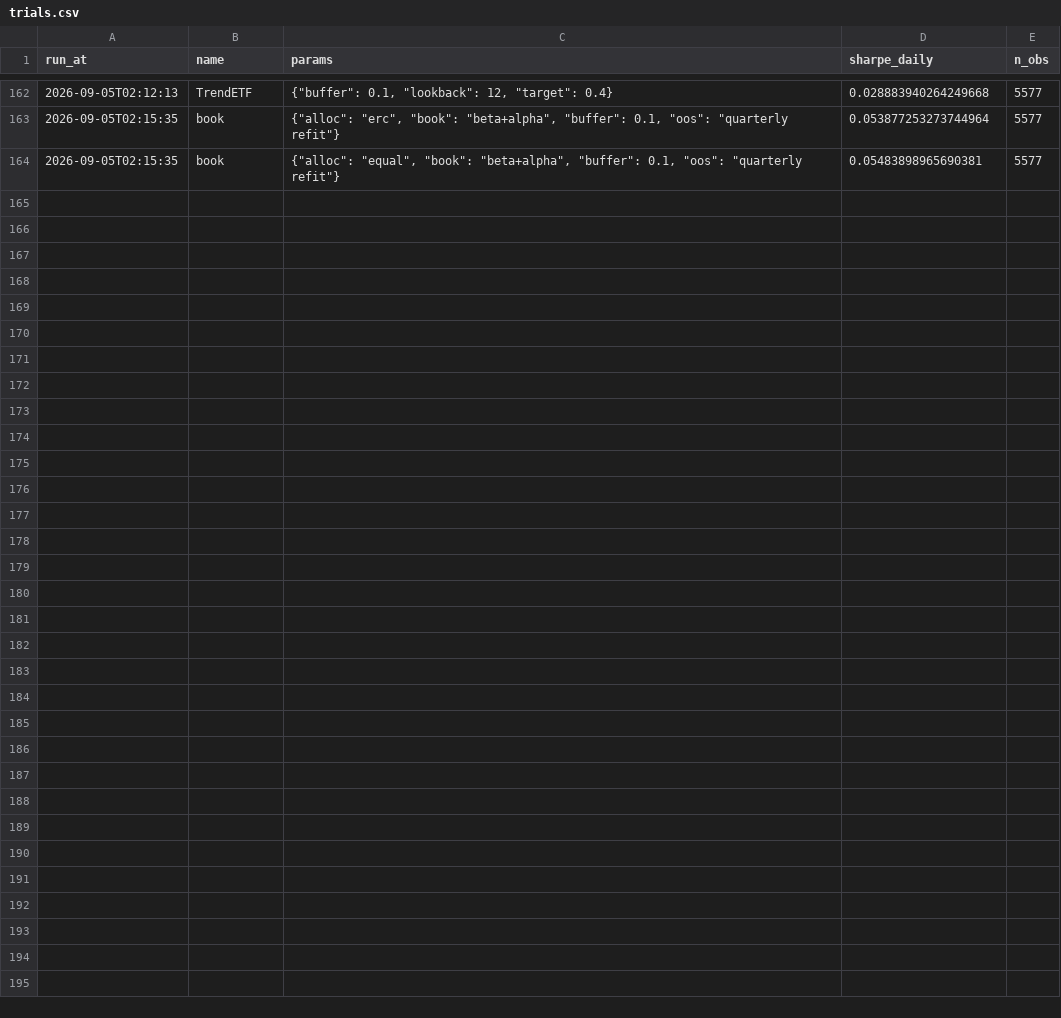
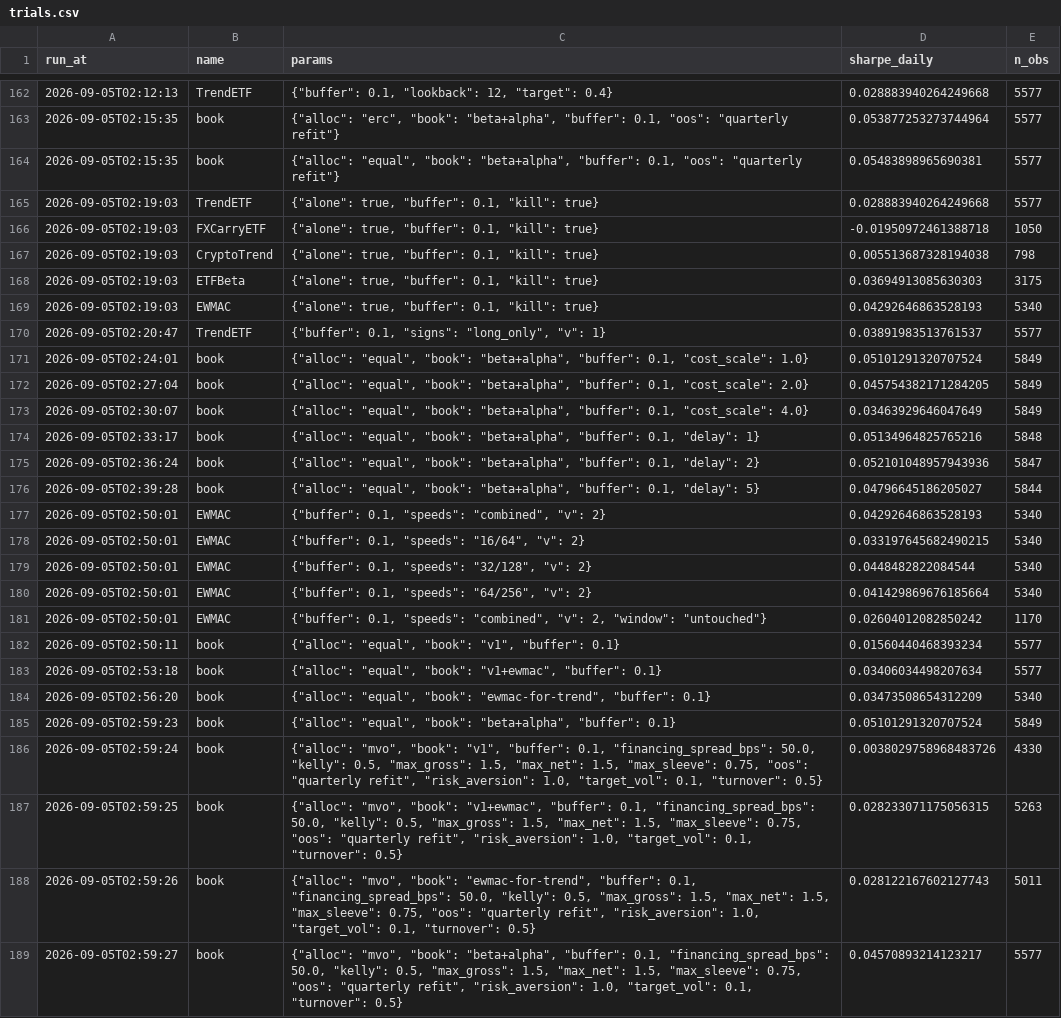
Before and after one commit to kelvinhe724/quant-projects, a CSV file: framework/book/reports/trials.csv, drawn as a sheet; only a part is shown, gaps mark what is left out.

```diff
--- a/framework/book/reports/trials.csv
+++ b/framework/book/reports/trials.csv
@@ -164 +164,26 @@ run_at,name,params,sharpe_daily,n_obs
 2026-09-05T02:15:35,book,"{""alloc"": ""equal"", ""book"": ""beta+alpha"", ""buffer"": 0.1, ""oos"": ""quarterly refit""}",0.05483898965690381,5577
+2026-09-05T02:19:03,TrendETF,"{""alone"": true, ""buffer"": 0.1, ""kill"": true}",0.028883940264249668,5577
+2026-09-05T02:19:03,FXCarryETF,"{""alone"": true, ""buffer"": 0.1, ""kill"": true}",-0.01950972461388718,1050
+2026-09-05T02:19:03,CryptoTrend,"{""alone"": true, ""buffer"": 0.1, ""kill"": true}",0.005513687328194038,798
+2026-09-05T02:19:03,ETFBeta,"{""alone"": true, ""buffer"": 0.1, ""kill"": true}",0.03694913085630303,3175
+2026-09-05T02:19:03,EWMAC,"{""alone"": true, ""buffer"": 0.1, ""kill"": true}",0.04292646863528193,5340
+2026-09-05T02:20:47,TrendETF,"{""buffer"": 0.1, ""signs"": ""long_only"", ""v"": 1}",0.03891983513761537,5577
+2026-09-05T02:24:01,book,"{""alloc"": ""equal"", ""book"": ""beta+alpha"", ""buffer"": 0.1, ""cost_scale"": 1.0}",0.05101291320707524,5849
+2026-09-05T02:27:04,book,"{""alloc"": ""equal"", ""book"": ""beta+alpha"", ""buffer"": 0.1, ""cost_scale"": 2.0}",0.045754382171284205,5849
+2026-09-05T02:30:07,book,"{""alloc"": ""equal"", ""book"": ""beta+alpha"", ""buffer"": 0.1, ""cost_scale"": 4.0}",0.03463929646047649,5849
+2026-09-05T02:33:17,book,"{""alloc"": ""equal"", ""book"": ""beta+alpha"", ""buffer"": 0.1, ""delay"": 1}",0.05134964825765216,5848
+2026-09-05T02:36:24,book,"{""alloc"": ""equal"", ""book"": ""beta+alpha"", ""buffer"": 0.1, ""delay"": 2}",0.052101048957943936,5847
+2026-09-05T02:39:28,book,"{""alloc"": ""equal"", ""book"": ""beta+alpha"", ""buffer"": 0.1, ""delay"": 5}",0.04796645186205027,5844
+2026-09-05T02:50:01,EWMAC,"{""buffer"": 0.1, ""speeds"": ""combined"", ""v"": 2}",0.04292646863528193,5340
+2026-09-05T02:50:01,EWMAC,"{""buffer"": 0.1, ""speeds"": ""16/64"", ""v"": 2}",0.033197645682490215,5340
+2026-09-05T02:50:01,EWMAC,"{""buffer"": 0.1, ""speeds"": ""32/128"", ""v"": 2}",0.0448482822084544,5340
+2026-09-05T02:50:01,EWMAC,"{""buffer"": 0.1, ""speeds"": ""64/256"", ""v"": 2}",0.041429869676185664,5340
+2026-09-05T02:50:01,EWMAC,"{""buffer"": 0.1, ""speeds"": ""combined"", ""v"": 2, ""window"": ""untouched""}",0.02604012082850242,1170
+2026-09-05T02:50:11,book,"{""alloc"": ""equal"", ""book"": ""v1"", ""buffer"": 0.1}",0.01560440468393234,5577
+2026-09-05T02:53:18,book,"{""alloc"": ""equal"", ""book"": ""v1+ewmac"", ""buffer"": 0.1}",0.03406034498207634,5577
+2026-09-05T02:56:20,book,"{""alloc"": ""equal"", ""book"": ""ewmac-for-trend"", ""buffer"": 0.1}",0.03473508654312209,5340
+2026-09-05T02:59:23,book,"{""alloc"": ""equal"", ""book"": ""beta+alpha"", ""buffer"": 0.1}",0.05101291320707524,5849
+2026-09-05T02:59:24,book,"{""alloc"": ""mvo"", ""book"": ""v1"", ""buffer"": 0.1, ""financing_spread_bps"": 50.0, ""kelly"": 0.5, ""max_gross"": 1.5, ""max_net"": 1.5, ""max_sleeve"": 0.75, ""oos"": ""quarterly refit"", ""risk_aversion"": 1.0, ""target_vol"": 0.1, ""turnover"": 0.5}",0.0038029758968483726,4330
+2026-09-05T02:59:25,book,"{""alloc"": ""mvo"", ""book"": ""v1+ewmac"", ""buffer"": 0.1, ""financing_spread_bps"": 50.0, ""kelly"": 0.5, ""max_gross"": 1.5, ""max_net"": 1.5, ""max_sleeve"": 0.75, ""oos"": ""quarterly refit"", ""risk_aversion"": 1.0, ""target_vol"": 0.1, ""turnover"": 0.5}",0.028233071175056315,5263
+2026-09-05T02:59:26,book,"{""alloc"": ""mvo"", ""book"": ""ewmac-for-trend"", ""buffer"": 0.1, ""financing_spread_bps"": 50.0, ""kelly"": 0.5, ""max_gross"": 1.5, ""max_net"": 1.5, ""max_sleeve"": 0.75, ""oos"": ""quarterly refit"", ""risk_aversion"": 1.0, ""target_vol"": 0.1, ""turnover"": 0.5}",0.028122167602127743,5011
+2026-09-05T02:59:27,book,"{""alloc"": ""mvo"", ""book"": ""beta+alpha"", ""buffer"": 0.1, ""financing_spread_bps"": 50.0, ""kelly"": 0.5, ""max_gross"": 1.5, ""max_net"": 1.5, ""max_sleeve"": 0.75, ""oos"": ""quarterly refit"", ""risk_aversion"": 1.0, ""target_vol"": 0.1, ""turnover"": 0.5}",0.04570893214123217,5577
```
Also changed, not shown: 22 other files.
